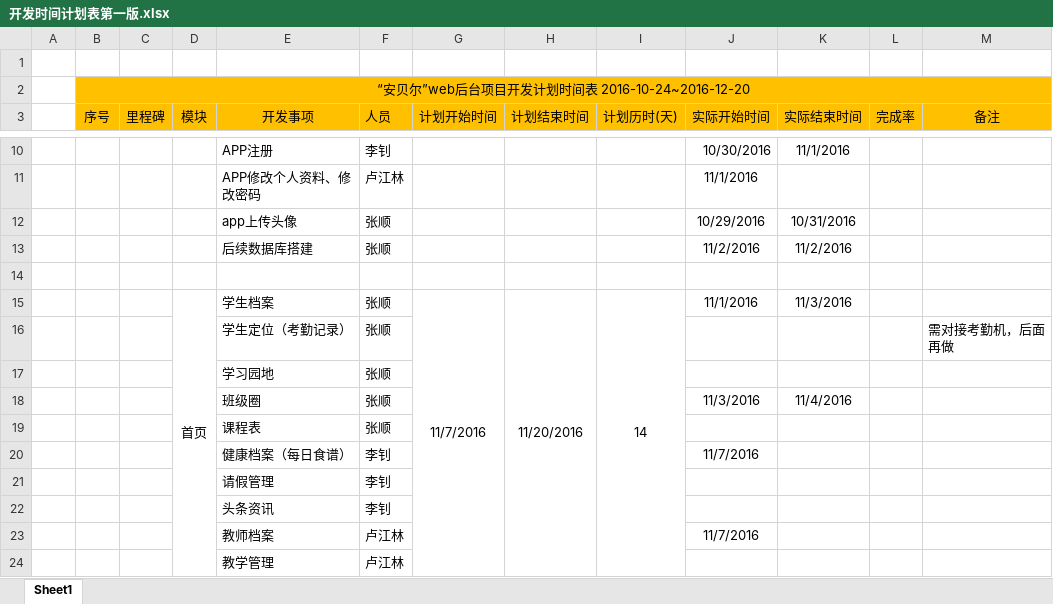
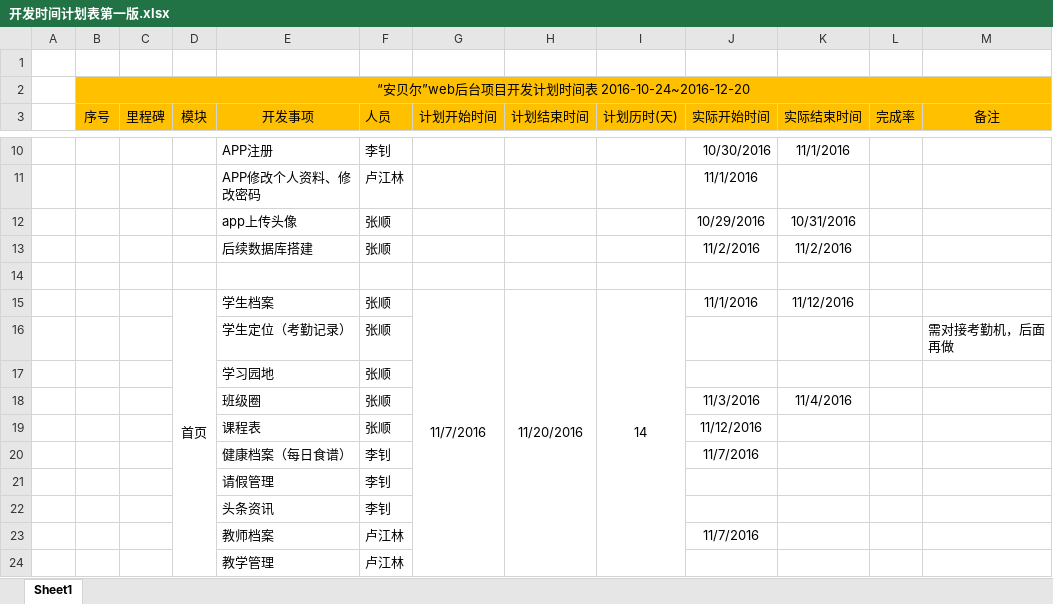
Before and after one commit to ZS1994/ABE, an Excel workbook: 开发相关文档/开发时间计划表第一版.xlsx, sheet Sheet1, drawn as a sheet; only a part is shown, gaps mark what is left out; values as stored, in another font and other column widths than the file's, no borders; the diff names each change by its address in the sheet, - before the commit and + after, or states it on an @@ line.

```diff
--- a/开发相关文档/开发时间计划表第一版.xlsx (sheet Sheet1)
+++ b/开发相关文档/开发时间计划表第一版.xlsx (sheet Sheet1)
-K15 (实际结束时间): 11/3/2016
+K15 (实际结束时间): 11/12/2016
-J19 (实际开始时间): (empty)
+J19 (实际开始时间): 11/12/2016
```
Also changed, not shown: 数据库/数据库设计.xlsx, 37 other files.
